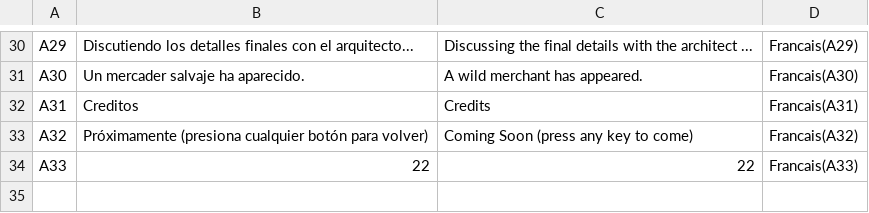
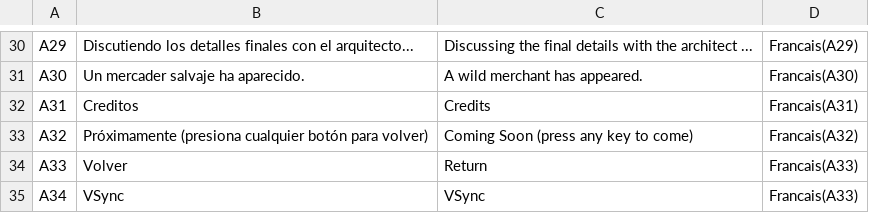
Before and after one commit to pabllopf/Inefable, a CSV file: Assets/Resources/Files/Language.csv, drawn as a sheet; only a part is shown, gaps mark what is left out.

```diff
--- a/Assets/Resources/Files/Language.csv
+++ b/Assets/Resources/Files/Language.csv
@@ -33,2 +33,3 @@ A31;Creditos;Credits;Francais(A31)
 A32;Próximamente (presiona cualquier botón para volver);Coming Soon (press any key to come);Francais(A32)
-A33;22;22;Francais(A33)
+A33;Volver;Return;Francais(A33)
+A34;VSync;VSync;Francais(A33)
```
Also changed, not shown: 13 other files.
